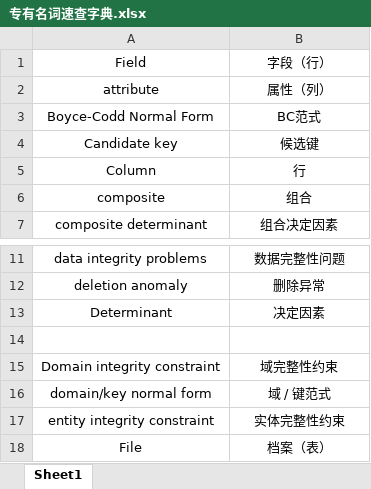
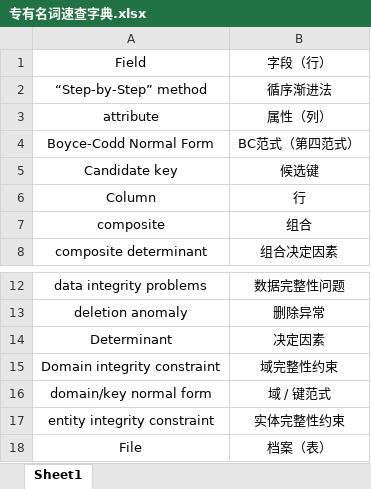
Before and after one commit to LittleSaltFish/Plan-of-Beacons_DBTranslation, an Excel workbook: 专有名词速查字典.xlsx, sheet Sheet1, drawn as a sheet; only a part is shown, gaps mark what is left out; values as stored, in another font and other column widths than the file's, no borders; removed rows and columns are numbered as before the commit, all else as after; the diff covers the shown part only; the diff names each change by its address in the sheet, - before the commit and + after, or states it on an @@ line.

```diff
--- a/专有名词速查字典.xlsx (sheet Sheet1)
+++ b/专有名词速查字典.xlsx (sheet Sheet1)
@@ row 41 moved to row 2: “Step-by-Step” method @@
-B4: BC范式
+B4: BC范式（第四范式）
-row 14: (empty)
```
Also changed, not shown: 9 added rows, 1 removed row, 6 moved rows and 1 edited cell elsewhere in this sheet, 19 other files.
